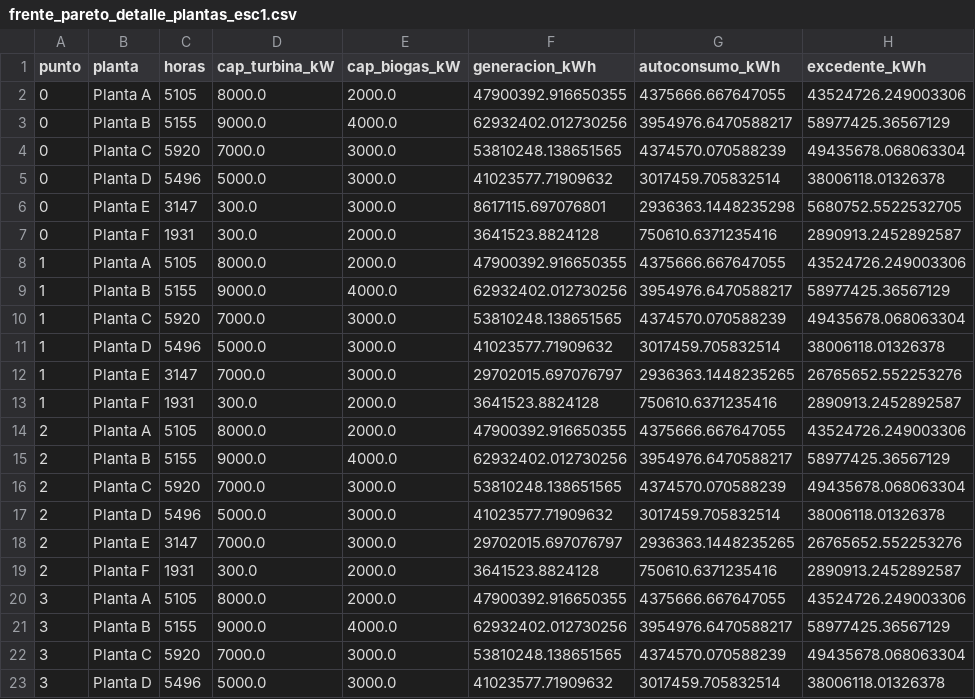
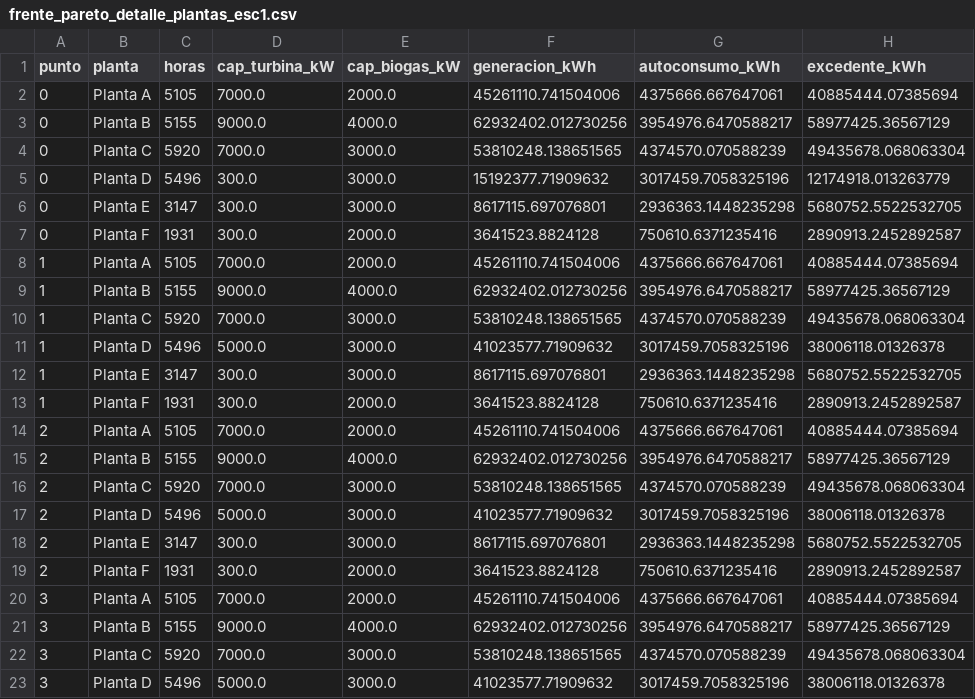
Before and after one commit to juncal0/valorizacion-biomasa-palma, a CSV file: frente_pareto_detalle_plantas_esc1.csv, drawn as a sheet; only a part is shown; the diff covers the shown part only.

```diff
--- a/frente_pareto_detalle_plantas_esc1.csv
+++ b/frente_pareto_detalle_plantas_esc1.csv
@@ -1,23 +1,23 @@
 punto,planta,horas,cap_turbina_kW,cap_biogas_kW,generacion_kWh,autoconsumo_kWh,excedente_kWh
-0,Planta A,5105,8000.0,2000.0,47900392.916650355,4375666.667647055,43524726.249003306
+0,Planta A,5105,7000.0,2000.0,45261110.741504006,4375666.667647061,40885444.07385694
 0,Planta B,5155,9000.0,4000.0,62932402.012730256,3954976.6470588217,58977425.36567129
 0,Planta C,5920,7000.0,3000.0,53810248.138651565,4374570.070588239,49435678.068063304
-0,Planta D,5496,5000.0,3000.0,41023577.71909632,3017459.705832514,38006118.01326378
+0,Planta D,5496,300.0,3000.0,15192377.71909632,3017459.7058325196,12174918.013263779
 0,Planta E,3147,300.0,3000.0,8617115.697076801,2936363.1448235298,5680752.5522532705
 0,Planta F,1931,300.0,2000.0,3641523.8824128,750610.6371235416,2890913.2452892587
-1,Planta A,5105,8000.0,2000.0,47900392.916650355,4375666.667647055,43524726.249003306
+1,Planta A,5105,7000.0,2000.0,45261110.741504006,4375666.667647061,40885444.07385694
 1,Planta B,5155,9000.0,4000.0,62932402.012730256,3954976.6470588217,58977425.36567129
 1,Planta C,5920,7000.0,3000.0,53810248.138651565,4374570.070588239,49435678.068063304
-1,Planta D,5496,5000.0,3000.0,41023577.71909632,3017459.705832514,38006118.01326378
-1,Planta E,3147,7000.0,3000.0,29702015.697076797,2936363.1448235265,26765652.552253276
+1,Planta D,5496,5000.0,3000.0,41023577.71909632,3017459.7058325196,38006118.01326378
+1,Planta E,3147,300.0,3000.0,8617115.697076801,2936363.1448235298,5680752.5522532705
 1,Planta F,1931,300.0,2000.0,3641523.8824128,750610.6371235416,2890913.2452892587
-2,Planta A,5105,8000.0,2000.0,47900392.916650355,4375666.667647055,43524726.249003306
+2,Planta A,5105,7000.0,2000.0,45261110.741504006,4375666.667647061,40885444.07385694
 2,Planta B,5155,9000.0,4000.0,62932402.012730256,3954976.6470588217,58977425.36567129
 2,Planta C,5920,7000.0,3000.0,53810248.138651565,4374570.070588239,49435678.068063304
-2,Planta D,5496,5000.0,3000.0,41023577.71909632,3017459.705832514,38006118.01326378
-2,Planta E,3147,7000.0,3000.0,29702015.697076797,2936363.1448235265,26765652.552253276
+2,Planta D,5496,5000.0,3000.0,41023577.71909632,3017459.7058325196,38006118.01326378
+2,Planta E,3147,300.0,3000.0,8617115.697076801,2936363.1448235298,5680752.5522532705
 2,Planta F,1931,300.0,2000.0,3641523.8824128,750610.6371235416,2890913.2452892587
-3,Planta A,5105,8000.0,2000.0,47900392.916650355,4375666.667647055,43524726.249003306
+3,Planta A,5105,7000.0,2000.0,45261110.741504006,4375666.667647061,40885444.07385694
 3,Planta B,5155,9000.0,4000.0,62932402.012730256,3954976.6470588217,58977425.36567129
 3,Planta C,5920,7000.0,3000.0,53810248.138651565,4374570.070588239,49435678.068063304
-3,Planta D,5496,5000.0,3000.0,41023577.71909632,3017459.705832514,38006118.01326378
+3,Planta D,5496,5000.0,3000.0,41023577.71909632,3017459.7058325196,38006118.01326378
```
Also changed, not shown: 44 edited cells elsewhere in this file, frente_pareto_detalle_plantas_esc2.csv, frente_pareto_economico_generacion.csv, 13 other files.
